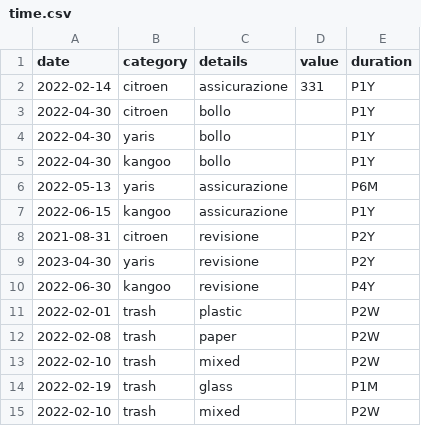
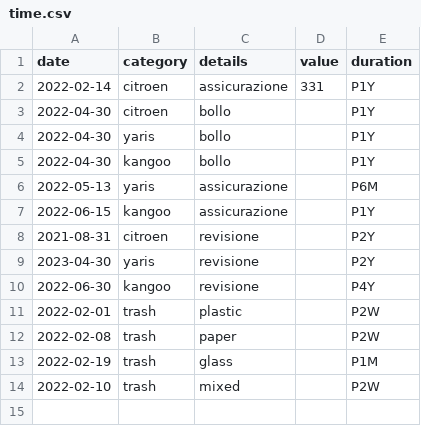
Before and after one commit to trasparente/time, a CSV file: _data/time.csv, drawn as a sheet; the diff names each change by its address in the sheet, - before the commit and + after, or states it on an @@ line.

Commit message:
Delete entry

```diff
--- a/_data/time.csv
+++ b/_data/time.csv
-row 13: 2022-02-10 | trash | mixed |  | P2W
```
